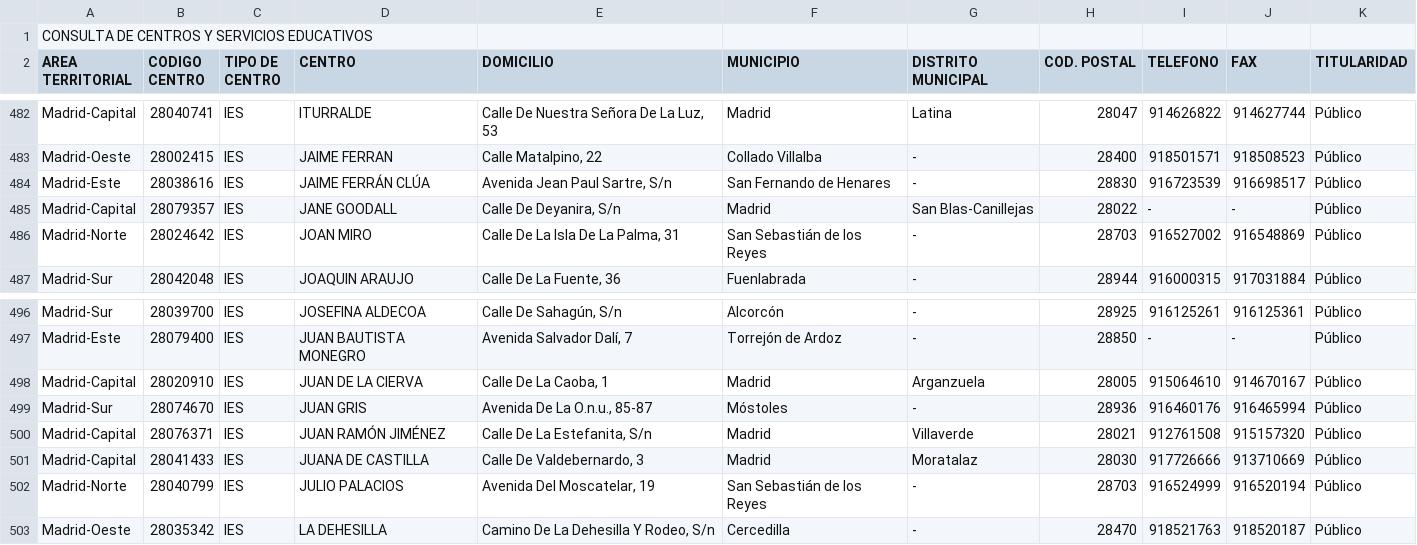
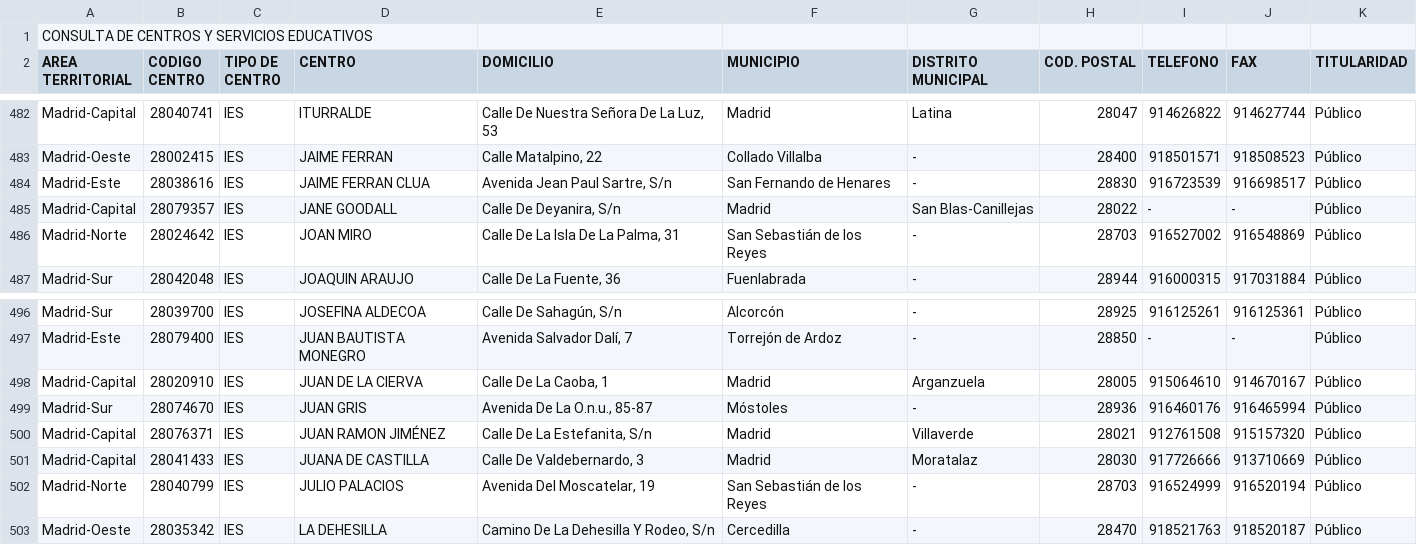
Before and after one commit to s-nt-s/institutos, a CSV file: fuentes/csv/ingles.csv, drawn as a sheet; only a part is shown, gaps mark what is left out.

```diff
--- a/fuentes/csv/ingles.csv
+++ b/fuentes/csv/ingles.csv
@@ -483,3 +483,3 @@ Madrid-Capital;28040741;IES;ITURRALDE;Calle De Nuestra Señora De La Luz, 53 ;Ma
 Madrid-Oeste;28002415;IES;JAIME FERRAN;Calle Matalpino, 22 ;Collado Villalba;-;28400;918501571;918508523;Público;
-Madrid-Este;28038616;IES;JAIME FERRÁN CLÚA;Avenida Jean Paul Sartre, S/n ;San Fernando de Henares;-;28830;916723539;916698517;Público;
+Madrid-Este;28038616;IES;JAIME FERRAN CLUA;Avenida Jean Paul Sartre, S/n ;San Fernando de Henares;-;28830;916723539;916698517;Público;
 Madrid-Capital;28079357;IES;JANE GOODALL;Calle De Deyanira, S/n ;Madrid;San Blas-Canillejas;28022;-;-;Público;
@@ -499,3 +499,3 @@ Madrid-Capital;28020910;IES;JUAN DE LA CIERVA;Calle De La Caoba, 1 ;Madrid;Argan
 Madrid-Sur;28074670;IES;JUAN GRIS;Avenida De La O.n.u., 85-87 ;Móstoles;-;28936;916460176;916465994;Público;
-Madrid-Capital;28076371;IES;JUAN RAMÓN JIMÉNEZ;Calle De La Estefanita, S/n ;Madrid;Villaverde;28021;912761508;915157320;Público;
+Madrid-Capital;28076371;IES;JUAN RAMON JIMÉNEZ;Calle De La Estefanita, S/n ;Madrid;Villaverde;28021;912761508;915157320;Público;
 Madrid-Capital;28041433;IES;JUANA DE CASTILLA;Calle De Valdebernardo, 3 ;Madrid;Moratalaz;28030;917726666;913710669;Público;
```
Also changed, not shown: fuentes/csv/adaptado.csv, fuentes/csv/bilingue.csv, 5 other files.
